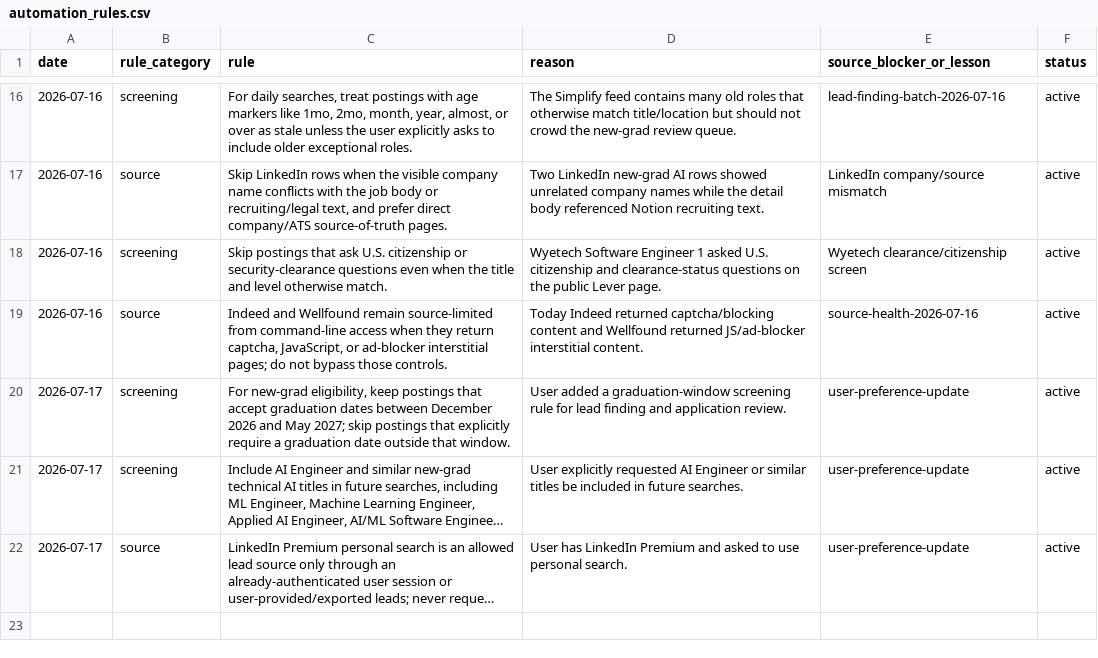
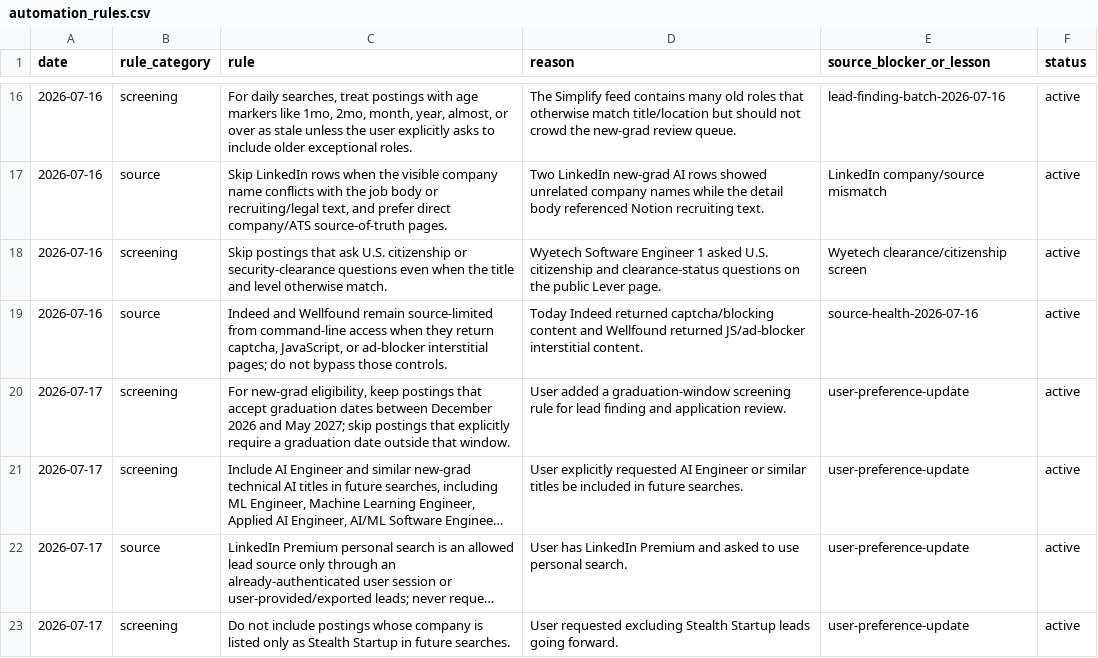
Before and after one commit to EleanorLiu12/applypilot-private, a CSV file: dashboard/automation_rules.csv, drawn as a sheet; only a part is shown, gaps mark what is left out; long unchanged cells end in …; the diff names each change by its address in the sheet, - before the commit and + after, or states it on an @@ line.

Commit message:
Exclude stealth startup leads

```diff
--- a/dashboard/automation_rules.csv
+++ b/dashboard/automation_rules.csv
+row 23: 2026-07-17 | screening | Do not include postings whose company is listed only as Stealth Startup in future searches. | User requested excluding Stealth Startup leads going forward. | user-preference-update | active
```
Also changed, not shown: 3 other files.
